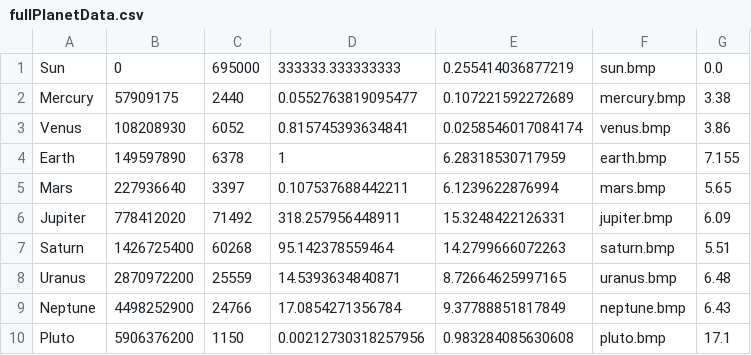
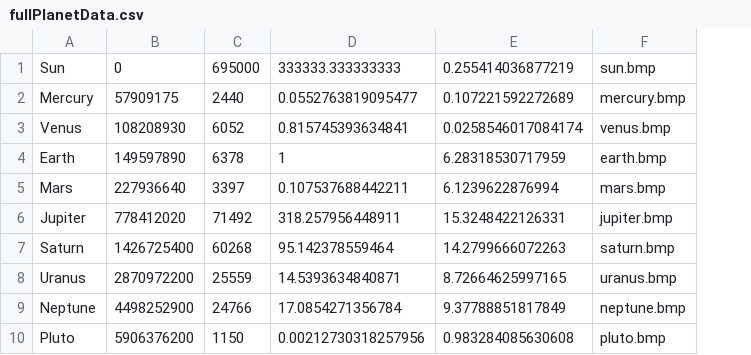
Before and after one commit to natalieagus/GraphicsLab, a CSV file: GraphicsProject/fullPlanetData.csv, drawn as a sheet; the diff names each change by its address in the sheet, - before the commit and + after, or states it on an @@ line.

```diff
--- a/GraphicsProject/fullPlanetData.csv
+++ b/GraphicsProject/fullPlanetData.csv
-column G, rows 1-10: 0.0 | 3.38 | 3.86 | 7.155 | 5.65 | 6.09 | 5.51 | 6.48 | 6.43 | 17.1
```
Also changed, not shown: 8 other files.
